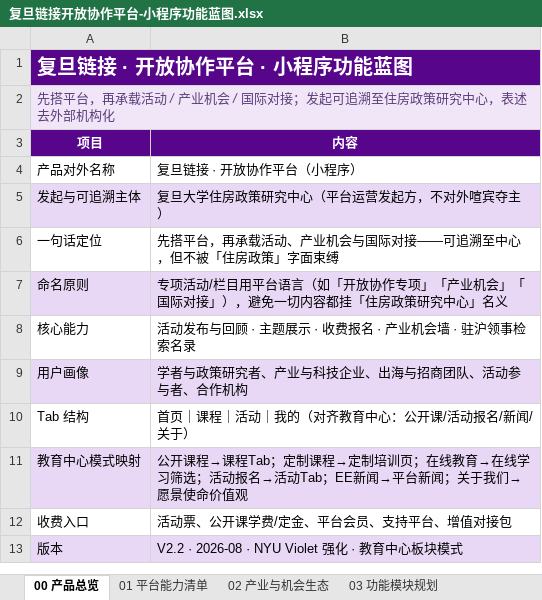
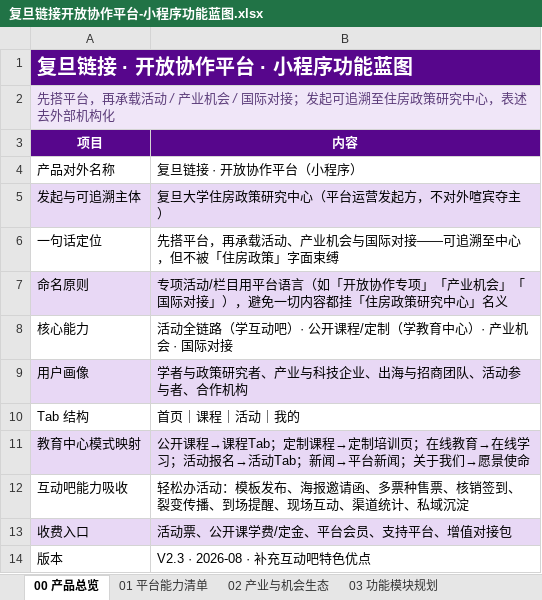
Before and after one commit to hujigang2010-maker/AIDEN, an Excel workbook: output/复旦链接开放协作平台-小程序功能蓝图.xlsx, sheet 00 产品总览, drawn as a sheet; values as stored, in another font and other column widths than the file's, no borders; addresses are those after the commit; the diff names each change by its address in the sheet, - before the commit and + after, or states it on an @@ line.

```diff
--- a/output/复旦链接开放协作平台-小程序功能蓝图.xlsx (sheet 00 产品总览)
+++ b/output/复旦链接开放协作平台-小程序功能蓝图.xlsx (sheet 00 产品总览)
-B8 (内容): 活动发布与回顾 · 主题展示 · 收费报名 · 产业机会墙 · 驻沪领事检索名录
+B8 (内容): 活动全链路（学互动吧）· 公开课程/定制（学教育中心）· 产业机会 · 国际对接
-B10 (内容): 首页｜课程｜活动｜我的（对齐教育中心：公开课/活动报名/新闻/关于）
+B10 (内容): 首页｜课程｜活动｜我的
-B11 (内容): …在线学习筛选；活动报名→活动Tab；EE新闻→平台新闻；关于我们→愿景使命价值观
+B11 (内容): …在线学习；活动报名→活动Tab；新闻→平台新闻；关于我们→愿景使命
+row 12: 互动吧能力吸收 | 轻松办活动：模板发布、海报邀请函、多票种售票、核销签到、裂变传播、到场提醒、现场互动、渠道统计、私域沉淀
-A13:B13 fill: none
+A13:B13 fill: #E8D8F5
-A14:B14 fill: #E8D8F5
+A14:B14 fill: none
-B14 (内容): V2.2 · 2026-08 · NYU Violet 强化 · 教育中心板块模式
+B14 (内容): V2.3 · 2026-08 · 补充互动吧特色优点
```
Also changed, not shown: sheet 03 功能模块规划, sheet 01 平台能力清单, sheet 04 信息架构与页面, other sheet tabs, 21 other files.
